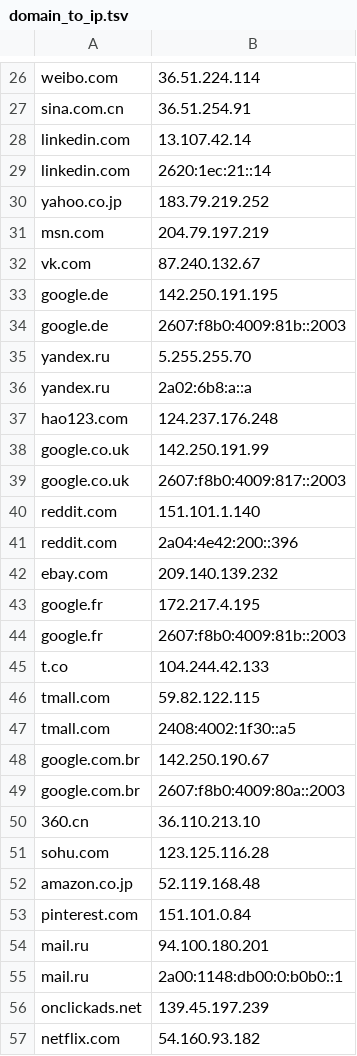
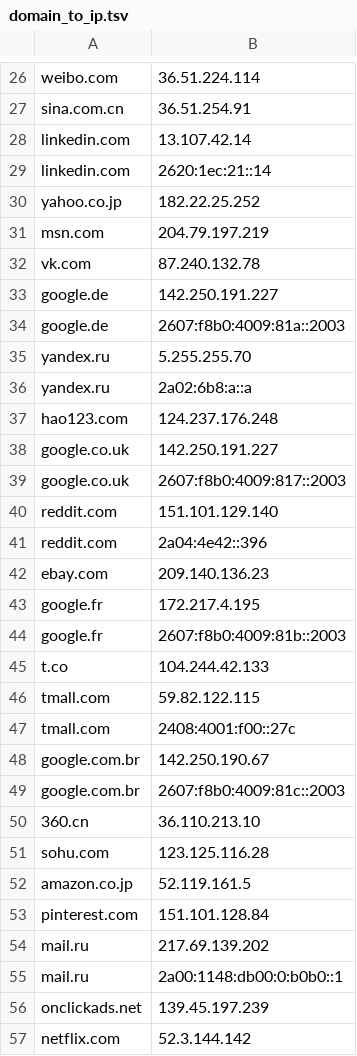
Before and after one commit to samuelcwilliams/csc321, a TSV file: hw4/tsv_files/domain_to_ip.tsv, drawn as a sheet; only a part is shown, gaps mark what is left out; the diff covers the shown part only.

```diff
--- a/hw4/tsv_files/domain_to_ip.tsv
+++ b/hw4/tsv_files/domain_to_ip.tsv
@@ -29,7 +29,7 @@ linkedin.com	13.107.42.14
 linkedin.com	2620:1ec:21::14
-yahoo.co.jp	183.79.219.252
+yahoo.co.jp	182.22.25.252
 msn.com	204.79.197.219
-vk.com	87.240.132.67
-google.de	142.250.191.195
-google.de	2607:f8b0:4009:81b::2003
+vk.com	87.240.132.78
+google.de	142.250.191.227
+google.de	2607:f8b0:4009:81a::2003
 yandex.ru	5.255.255.70
@@ -37,7 +37,7 @@ yandex.ru	2a02:6b8:a::a
 hao123.com	124.237.176.248
-google.co.uk	142.250.191.99
+google.co.uk	142.250.191.227
 google.co.uk	2607:f8b0:4009:817::2003
-reddit.com	151.101.1.140
-reddit.com	2a04:4e42:200::396
-ebay.com	209.140.139.232
+reddit.com	151.101.129.140
+reddit.com	2a04:4e42::396
+ebay.com	209.140.136.23
 google.fr	172.217.4.195
@@ -46,12 +46,12 @@ t.co	104.244.42.133
 tmall.com	59.82.122.115
-tmall.com	2408:4002:1f30::a5
+tmall.com	2408:4001:f00::27c
 google.com.br	142.250.190.67
-google.com.br	2607:f8b0:4009:80a::2003
+google.com.br	2607:f8b0:4009:81c::2003
 360.cn	36.110.213.10
 sohu.com	123.125.116.28
-amazon.co.jp	52.119.168.48
-pinterest.com	151.101.0.84
-mail.ru	94.100.180.201
+amazon.co.jp	52.119.161.5
+pinterest.com	151.101.128.84
+mail.ru	217.69.139.202
 mail.ru	2a00:1148:db00:0:b0b0::1
 onclickads.net	139.45.197.239
-netflix.com	54.160.93.182
+netflix.com	52.3.144.142
```
Also changed, not shown: 71 edited cells elsewhere in this file, hw4/tsv_files/ip_to_domain.tsv.
